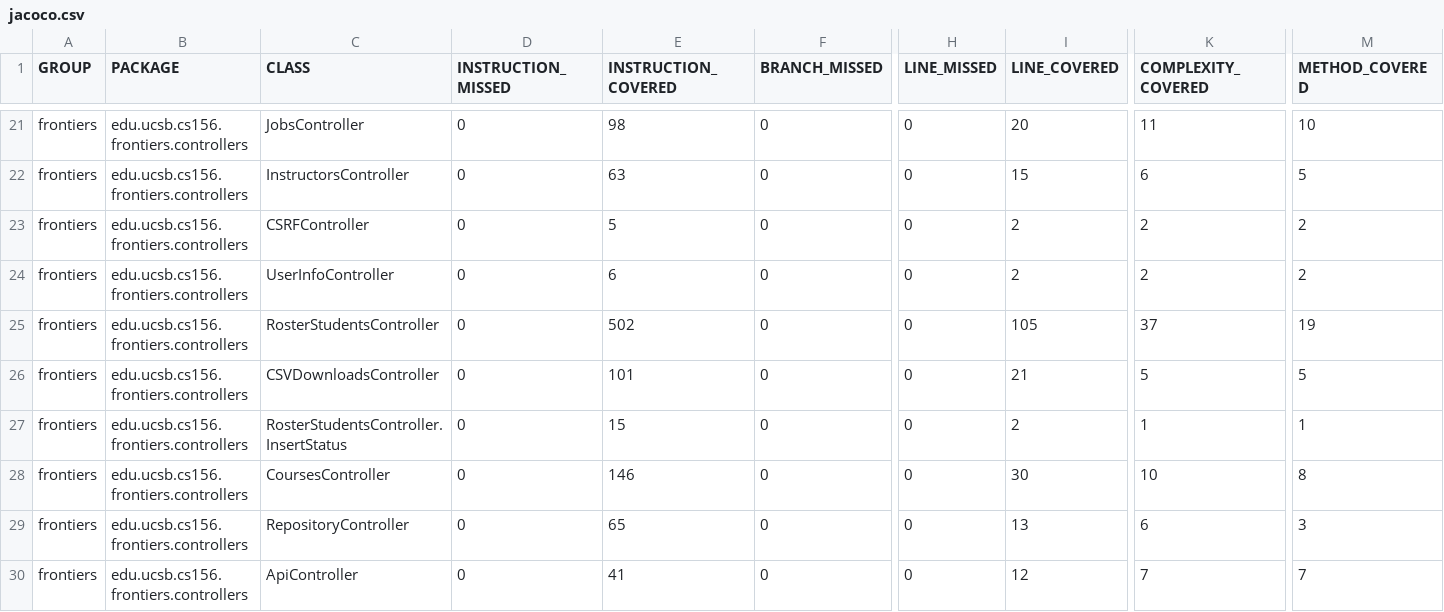
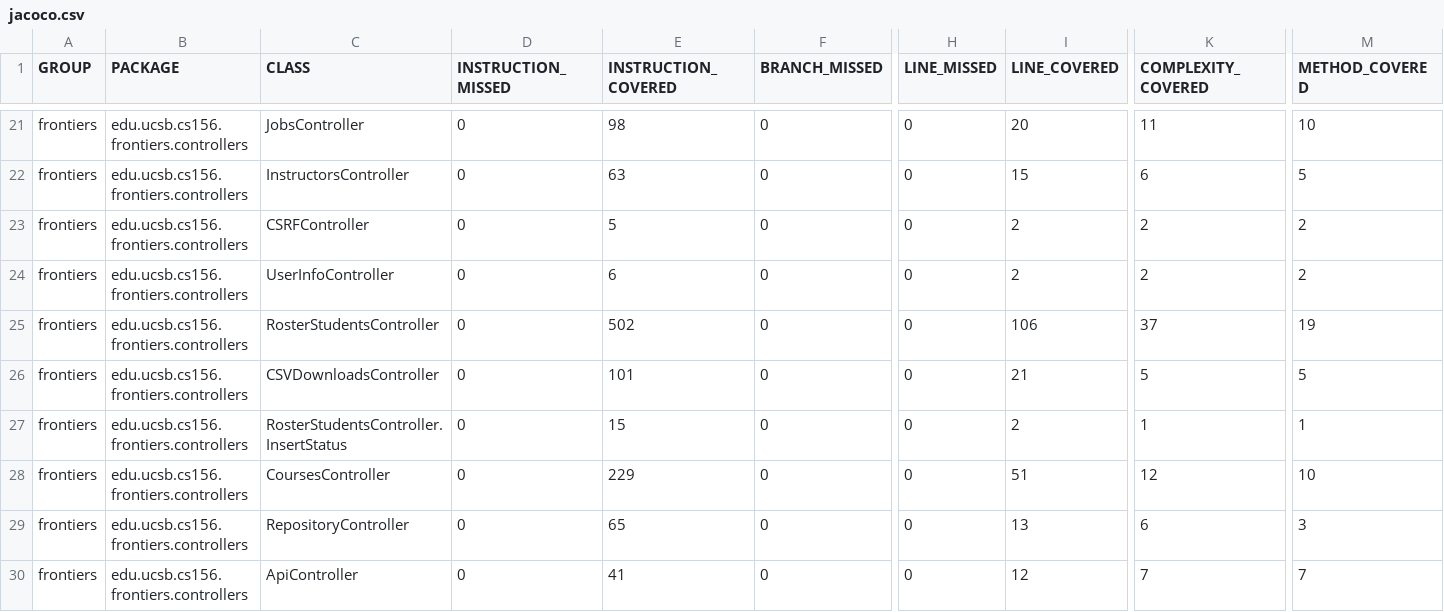
Before and after one commit to ucsb-cs156-s25/proj-frontiers-s25-07, a CSV file: prs/55/jacoco/jacoco.csv, drawn as a sheet; only a part is shown, gaps mark what is left out; the diff names each change by its address in the sheet, - before the commit and + after, or states it on an @@ line.

```diff
--- a/prs/55/jacoco/jacoco.csv
+++ b/prs/55/jacoco/jacoco.csv
-I25 (LINE_COVERED): 105
+I25 (LINE_COVERED): 106
-E28 (INSTRUCTION_COVERED): 146
+E28 (INSTRUCTION_COVERED): 229
-I28 (LINE_COVERED): 30
+I28 (LINE_COVERED): 51
-K28 (COMPLEXITY_COVERED): 10
+K28 (COMPLEXITY_COVERED): 12
-M28 (METHOD_COVERED): 8
+M28 (METHOD_COVERED): 10
```
Also changed, not shown: 9 other files.
